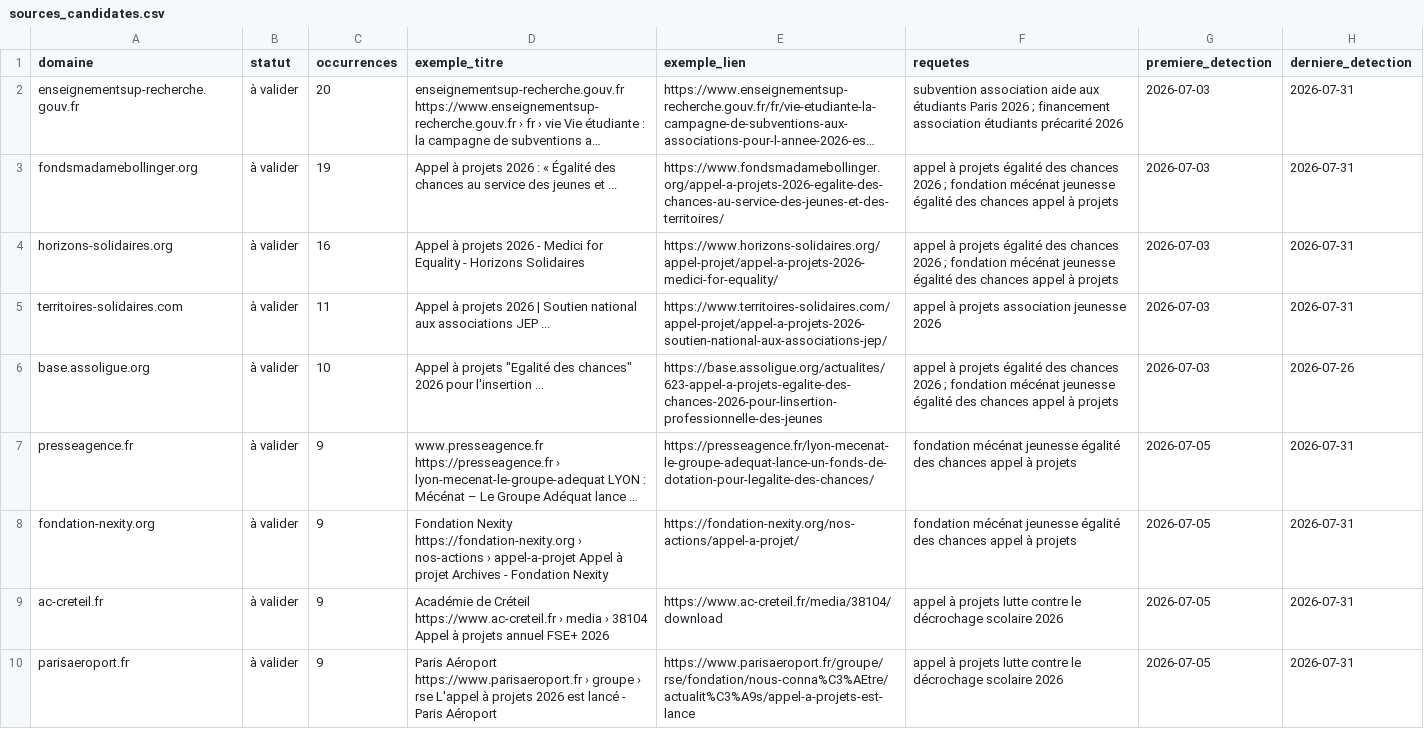
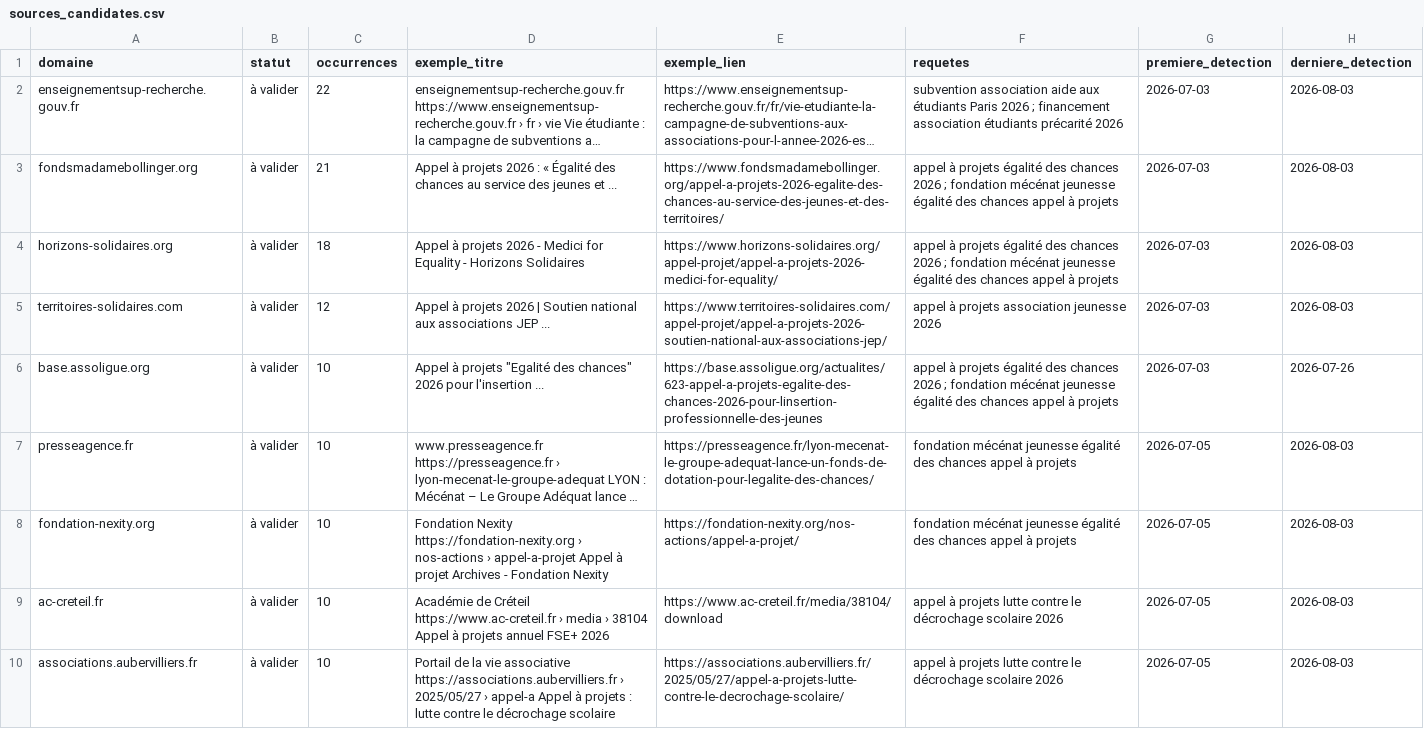
Before and after one commit to Pythagorrre/ambition-campus-funding-watch, a CSV file: config/sources_candidates.csv, drawn as a sheet; only a part is shown; the shorter side is filled out with more unchanged rows; long unchanged cells end in …; the diff covers the shown part only; the diff names each change by its address in the sheet, - before the commit and + after, or states it on an @@ line.

```diff
--- a/config/sources_candidates.csv
+++ b/config/sources_candidates.csv
-C2 (occurrences): 20
+C2 (occurrences): 22
-H2:H5 (derniere_detection): 2026-07-31
+H2:H5 (derniere_detection): 2026-08-03
-C3 (occurrences): 19
+C3 (occurrences): 21
-C4 (occurrences): 16
+C4 (occurrences): 18
-C5 (occurrences): 11
+C5 (occurrences): 12
-C7:C9 (occurrences): 9
+C7:C9 (occurrences): 10
-H7:H9 (derniere_detection): 2026-07-31
+H7:H9 (derniere_detection): 2026-08-03
+row 10: associations.aubervilliers.fr | à valider | 10 | Portail de la vie associative https://associations.aubervilliers.fr › 2025/05/27 › appel-a Appel à projets : lutte contre le décrochage scolaire | https://associations.aubervilliers.fr/2025/05/27/appel-a-projets-lutte-contre-le-decrochage-scolaire/ | appel à projets lutte contre le décrochage scolaire 2026 | 2026-07-05 | 2026-08-03
```
Also changed, not shown: 8 added rows, 8 removed rows and 10 edited cells elsewhere in this file, 3 other files.
